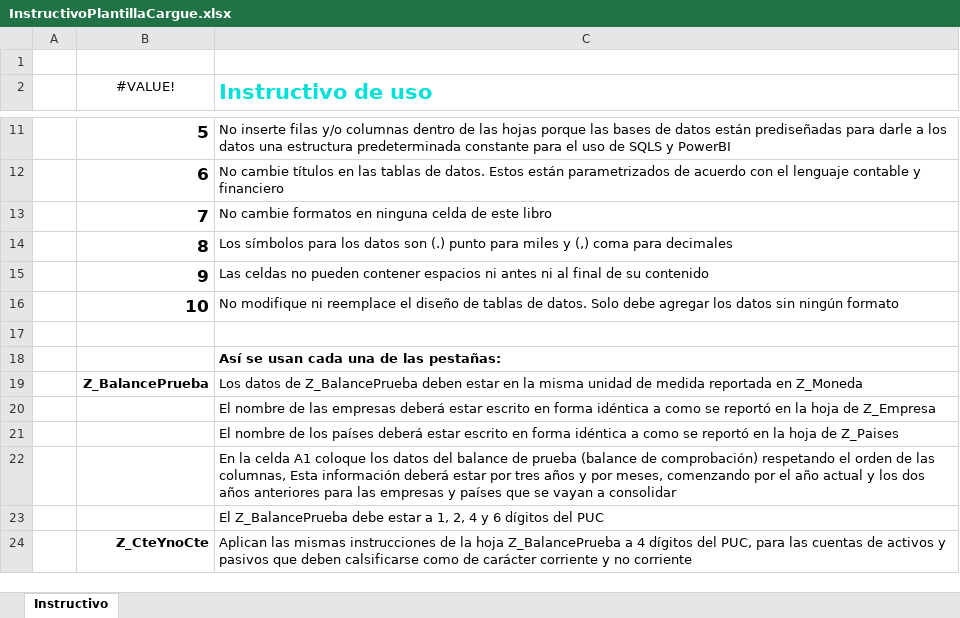
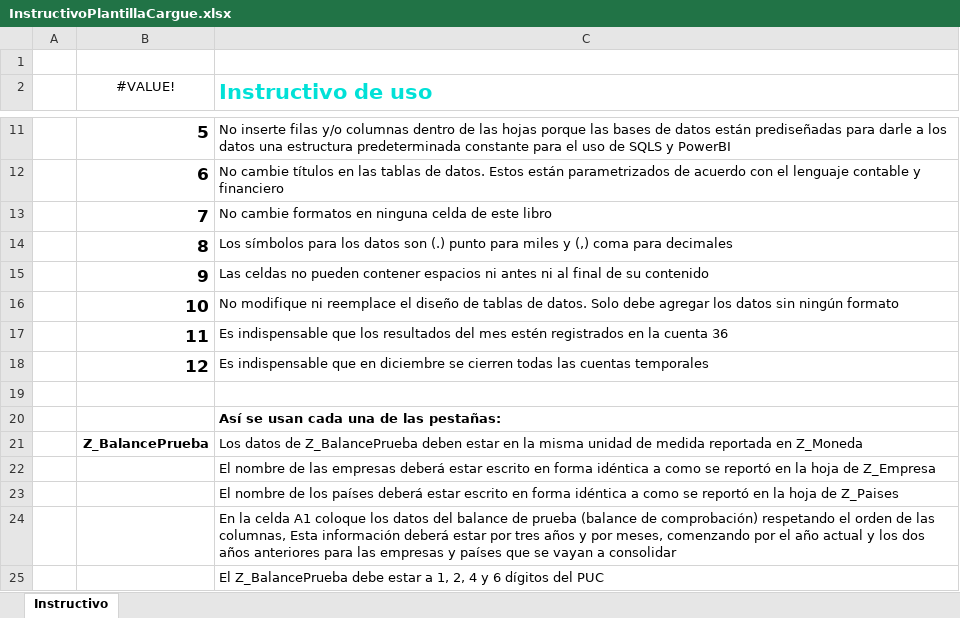
Before and after one commit to omarakon1993/bufinscustomers, an Excel workbook: Assets/Plantillas/InstructivoPlantillaCargue.xlsx, sheet Instructivo, drawn as a sheet; only a part is shown, gaps mark what is left out; the shorter side is filled out with more unchanged rows; values as stored, in another font and other column widths than the file's, no borders; the diff names each change by its address in the sheet, - before the commit and + after, or states it on an @@ line.

Commit message:
Ajuste adicion items plantilla dinamica y excel

```diff
--- a/Assets/Plantillas/InstructivoPlantillaCargue.xlsx (sheet Instructivo)
+++ b/Assets/Plantillas/InstructivoPlantillaCargue.xlsx (sheet Instructivo)
+row 17:  | 11 | Es indispensable que los resultados del mes estén registrados en la cuenta 36
+row 18:  | 12 | Es indispensable que en diciembre se cierren todas las cuentas temporales
```
Also changed, not shown: 3 other files.
